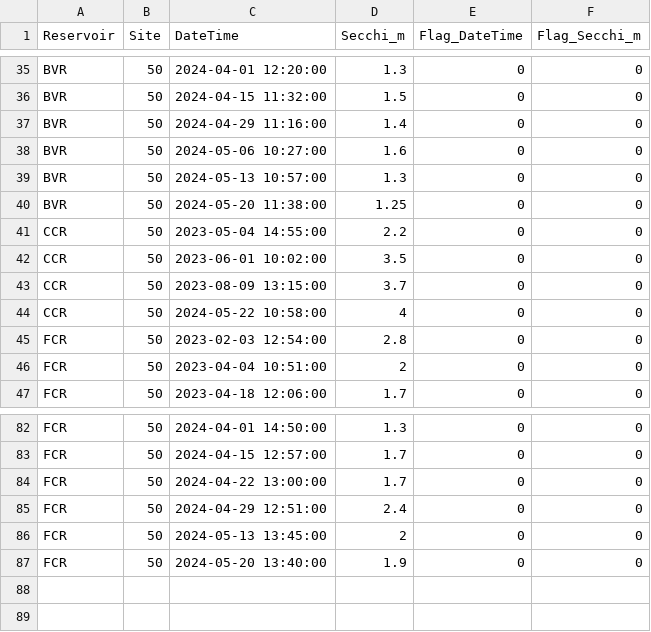
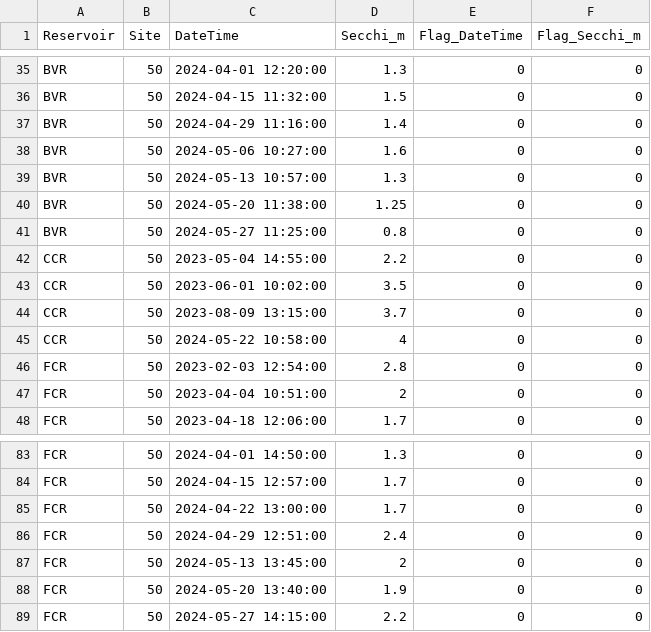
Before and after one commit to melofton/Reservoirs, a CSV file: Data/DataNotYetUploadedToEDI/Secchi/secchi_L1.csv, drawn as a sheet; only a part is shown, gaps mark what is left out.

```diff
--- a/Data/DataNotYetUploadedToEDI/Secchi/secchi_L1.csv
+++ b/Data/DataNotYetUploadedToEDI/Secchi/secchi_L1.csv
@@ -40,2 +40,3 @@
 "BVR",50,2024-05-20 11:38:00,1.25,0,0
+"BVR",50,2024-05-27 11:25:00,0.8,0,0
 "CCR",50,2023-05-04 14:55:00,2.2,0,0
@@ -87 +88,2 @@
 "FCR",50,2024-05-20 13:40:00,1.9,0,0
+"FCR",50,2024-05-27 14:15:00,2.2,0,0
```
